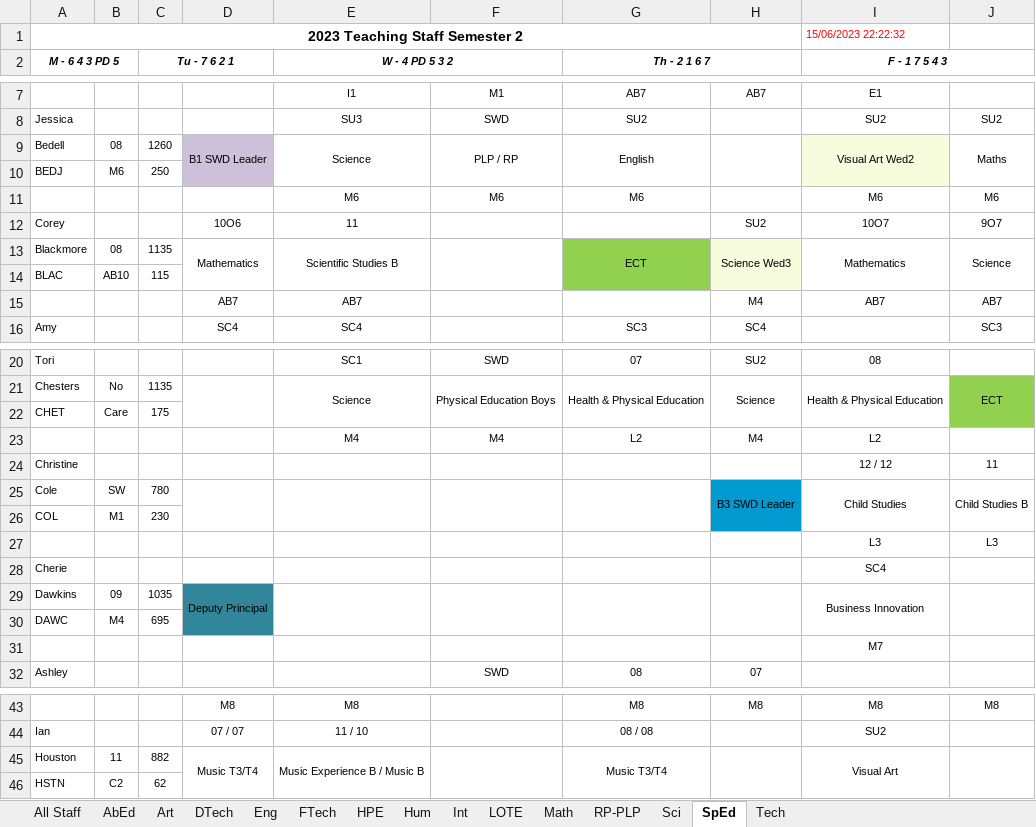
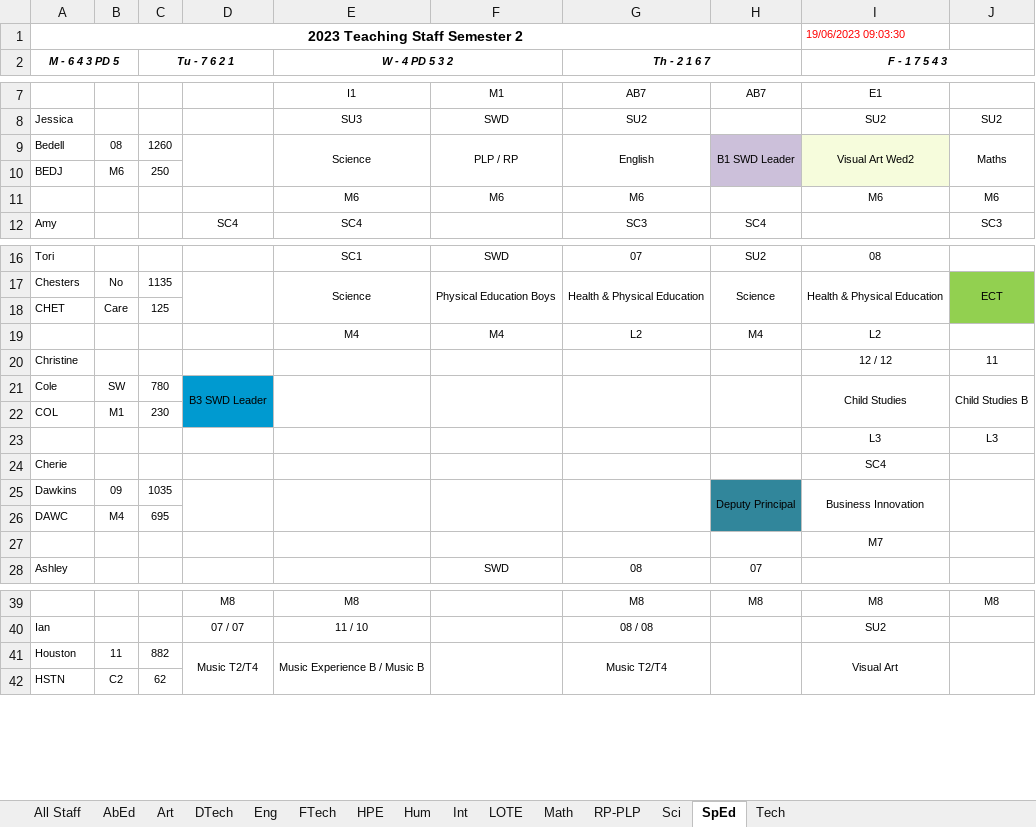
Before and after one commit to MrEldridge22/timetabling, an Excel workbook: Subject Allocations Semester 2.xlsx, sheet SpEd, drawn as a sheet; only a part is shown, gaps mark what is left out; values as stored, in another font and other column widths than the file's, no borders; removed rows and columns are numbered as before the commit, all else as after; the diff names each change by its address in the sheet, - before the commit and + after, or states it on an @@ line.

```diff
--- a/Subject Allocations Semester 2.xlsx (sheet SpEd)
+++ b/Subject Allocations Semester 2.xlsx (sheet SpEd)
-I1 (F - 1 7 5 4 3): 15/06/2023 22:22:32
+I1 (F - 1 7 5 4 3): 19/06/2023 09:03:30
-D9: B1 SWD Leader
+D9: (empty)
-D9:D10 fill: #CCC0DA
+D9:D10 fill: none
-H9: (empty)
+H9: B1 SWD Leader
-H9:H10 fill: none
+H9:H10 fill: #CCC0DA
-row 12: Corey |  |  | 10O6 | 11 |  |  | SU2 | 10O7 | 9O7
-row 13: Blackmore | 08 | 1135 | Mathematics | Scientific Studies B |  | ECT | Science Wed3 | Mathematics | Science
-row 14: BLAC | AB10 | 115
-row 15:  |  |  | AB7 | AB7 |  |  | M4 | AB7 | AB7
-C18 (Tu - 7 6 2 1): 175
+C18 (Tu - 7 6 2 1): 125
-D21: (empty)
+D21: B3 SWD Leader
-D21:D22 fill: none
+D21:D22 fill: #009AD0
-H21: B3 SWD Leader
+H21: (empty)
-H21:H22 fill: #009AD0
+H21:H22 fill: none
-D25: Deputy Principal
+D25: (empty)
-D25:D26 fill: #31869B
+D25:D26 fill: none
-H25: (empty)
+H25: Deputy Principal
-H25:H26 fill: none
+H25:H26 fill: #31869B
-D41: Music T3/T4
+D41: Music T2/T4
-G41 (Th - 2 1 6 7): Music T3/T4
+G41 (Th - 2 1 6 7): Music T2/T4
```
Also changed, not shown: sheet All Staff, sheet Math, sheet HPE, sheet Sci, sheet Art, sheet Tech, 8 more sheets, 1 other file.
